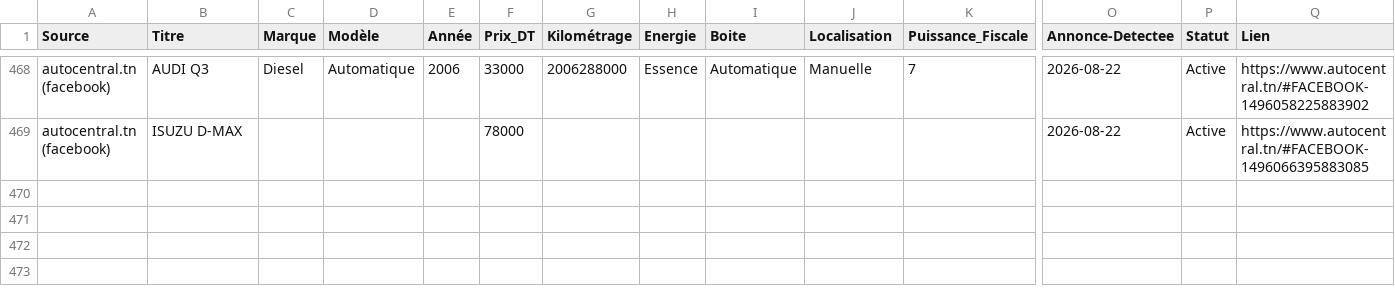
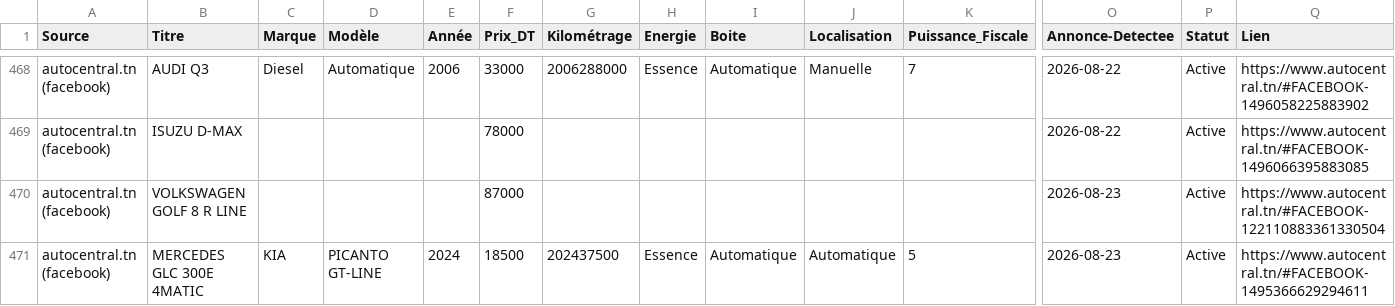
Before and after one commit to iheb-bibani/AutoDeal-Tunisie, a CSV file: data/raw/autocentral.csv, drawn as a sheet; only a part is shown, gaps mark what is left out; rows hold the shown columns only; the diff names each change by its address in the sheet, - before the commit and + after, or states it on an @@ line.

```diff
--- a/data/raw/autocentral.csv
+++ b/data/raw/autocentral.csv
+row 470: autocentral.tn (facebook) | VOLKSWAGEN GOLF 8 R LINE |  |  |  | 87000 |  |  |  |  |  | 2026-08-23 | Active | https://www.autocentral.tn/#FACEBOOK-122110883361330504
+row 471: autocentral.tn (facebook) | MERCEDES GLC 300E 4MATIC | KIA | PICANTO GT-LINE | 2024 | 18500 | 202437500 | Essence | Automatique | Automatique | 5 | 2026-08-23 | Active | https://www.autocentral.tn/#FACEBOOK-1495366629294611
```
Also changed, not shown: data/processed/alertes_bonnes_affaires.csv, data/raw/automax.csv, 13 other files.
